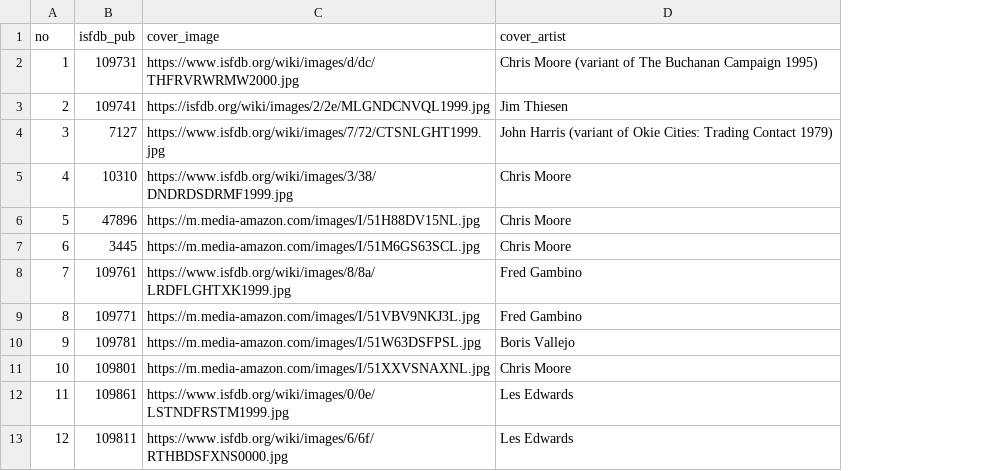
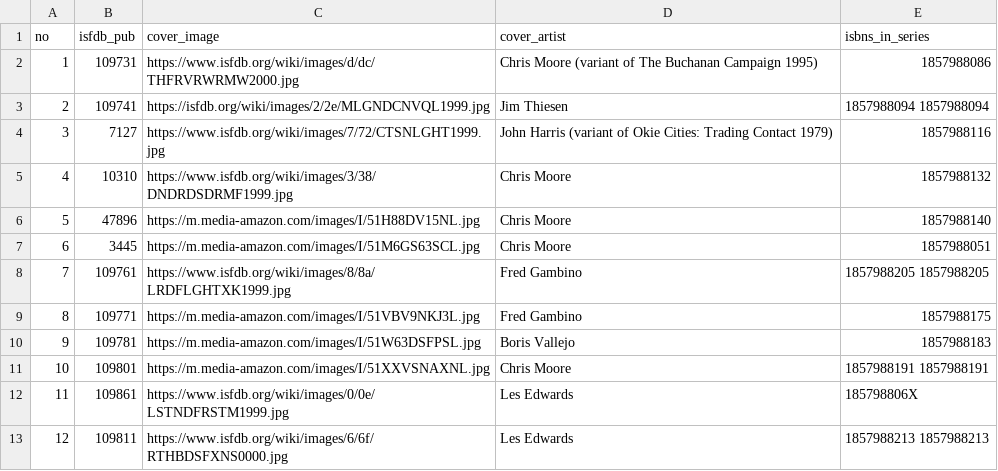
Before and after one commit to heissjl/beautifulbooks, a TSV file: lab/collections/lists/sf-masterworks-isfdb-first.tsv, drawn as a sheet; only a part is shown; the diff names each change by its address in the sheet, - before the commit and + after, or states it on an @@ line.

```diff
--- a/lab/collections/lists/sf-masterworks-isfdb-first.tsv
+++ b/lab/collections/lists/sf-masterworks-isfdb-first.tsv
+column E (isbns_in_series), rows 2-13: 1857988086 | 1857988094 1857988094 | 1857988116 | 1857988132 | 1857988140 | 1857988051 | 1857988205 1857988205 | 1857988175 | 1857988183 | 1857988191 1857988191 | 185798806X | 1857988213 1857988213
```
Also changed, not shown: 3 other files.
